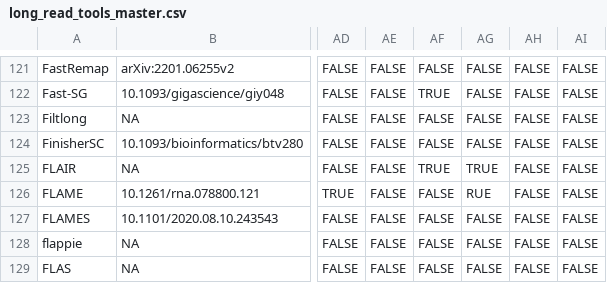
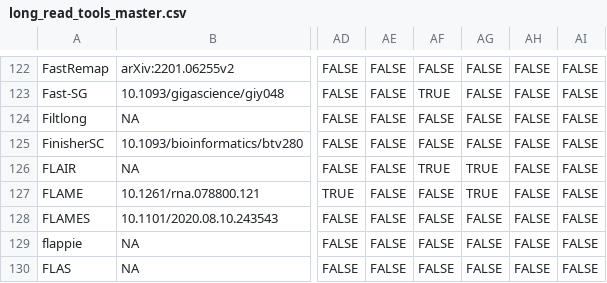
Before and after one commit to mritchielab/long_read_tools, a CSV file: long_read_tools_master.csv, drawn as a sheet; only a part is shown, gaps mark what is left out; addresses are those after the commit; the diff covers the shown part only; the diff names each change by its address in the sheet, - before the commit and + after, or states it on an @@ line.

```diff
--- a/long_read_tools_master.csv
+++ b/long_read_tools_master.csv
-AG127: RUE
+AG127: TRUE
```
Also changed, not shown: 1 added row and 6 edited cells elsewhere in this file, docs/data/titles.csv, 26 other files.
